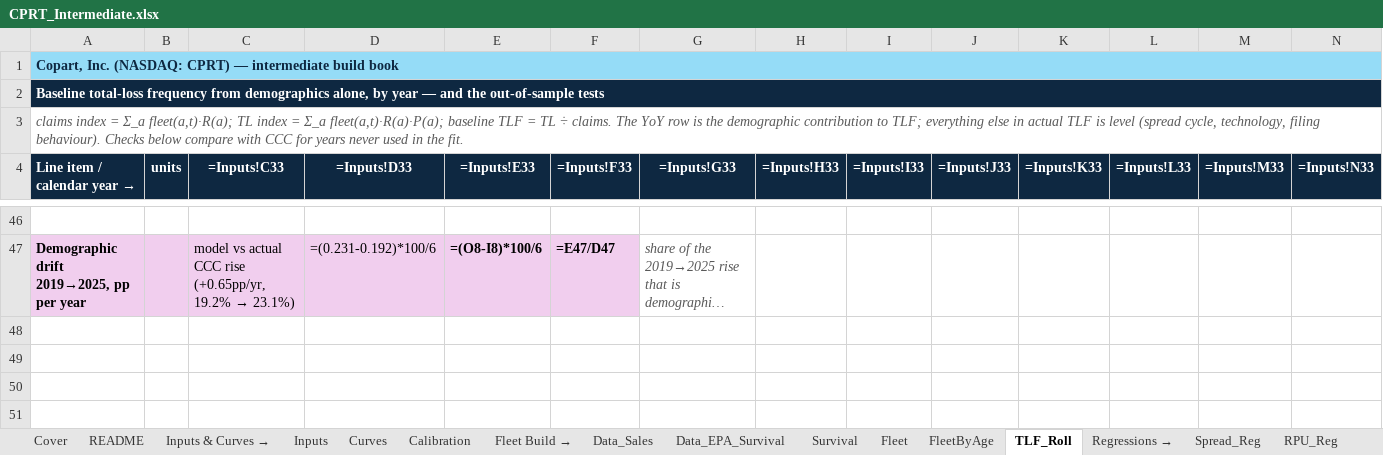
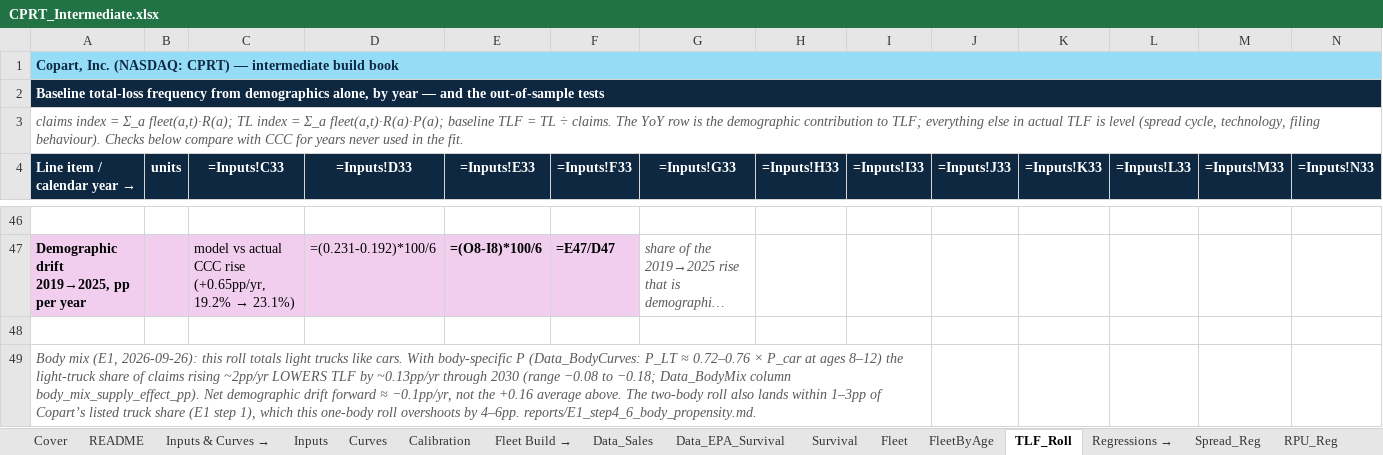
Before and after one commit to potpotman123/cprt-research, an Excel workbook: model/CPRT_Intermediate.xlsx, sheet TLF_Roll, drawn as a sheet; only a part is shown, gaps mark what is left out; long unchanged cells end in …; values as stored, in another font and other column widths than the file's, no borders; formulas without a stored value are shown as written; rows hold the shown columns only; the diff names each change by its address in the sheet, - before the commit and + after, or states it on an @@ line.

```diff
--- a/model/CPRT_Intermediate.xlsx (sheet TLF_Roll)
+++ b/model/CPRT_Intermediate.xlsx (sheet TLF_Roll)
+row 48: (empty)
+row 49: Body mix (E1, 2026-09-26): this roll totals light trucks like cars. With body-specific P (Data_BodyCurves: P_LT ≈ 0.72–0.76 × P_car at ages 8–12) the light-truck share of claims rising ~2pp/yr LOWERS TLF by ~0.13pp/yr through 2030 (range −0.08 to −0.18; Data_BodyMix column body_mix_supply_effect_pp). Net demographic drift forward ≈ −0.1pp/yr, not the +0.16 average above. The two-body roll also lands within 1–3pp of Copart’s listed truck share (E1 step 1), which this one-body roll overshoots by 4–6pp. reports/E1_step4_6_body_propensity.md.
```
Also changed, not shown: sheet Cover, other sheet tabs, 5 other files.
